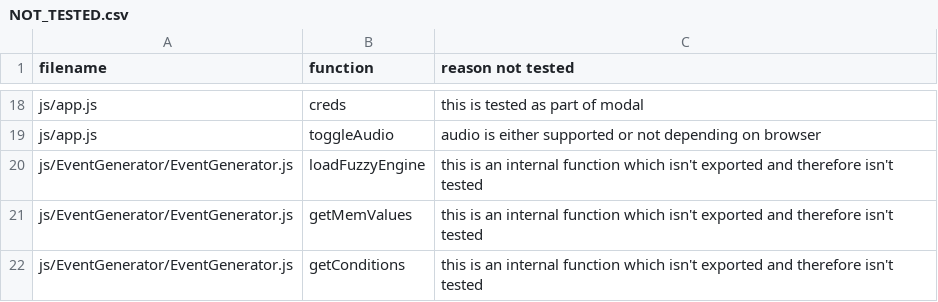
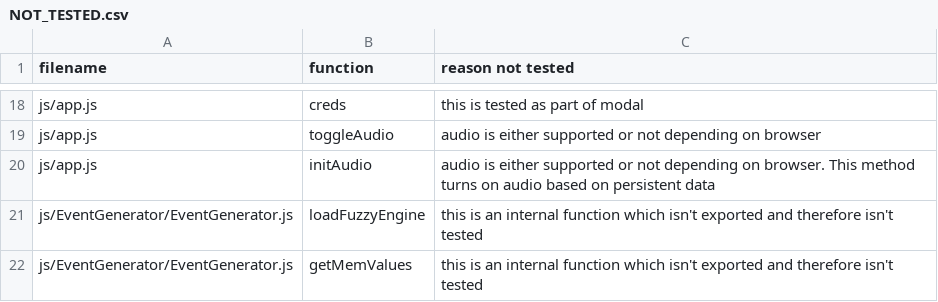
Before and after one commit to minuteman3/cs4098-game, a CSV file: NOT_TESTED.csv, drawn as a sheet; only a part is shown, gaps mark what is left out; the shorter side is filled out with more unchanged rows; the diff names each change by its address in the sheet, - before the commit and + after, or states it on an @@ line.

Commit message:
added not tested

```diff
--- a/NOT_TESTED.csv
+++ b/NOT_TESTED.csv
+row 20: js/app.js | initAudio | audio is either supported or not depending on browser. This method turns on audio based on persistent data
```
